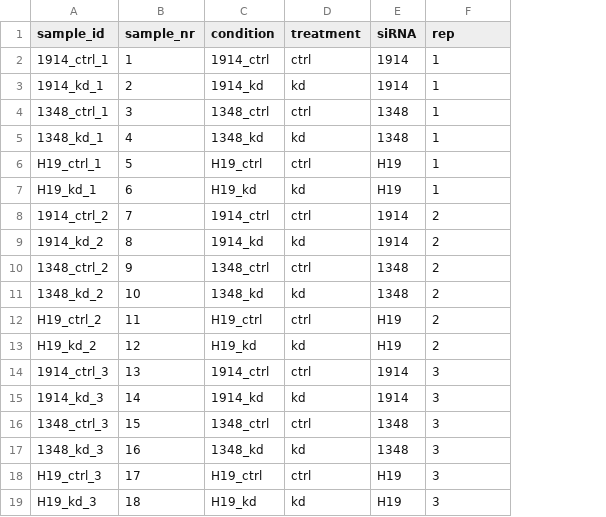
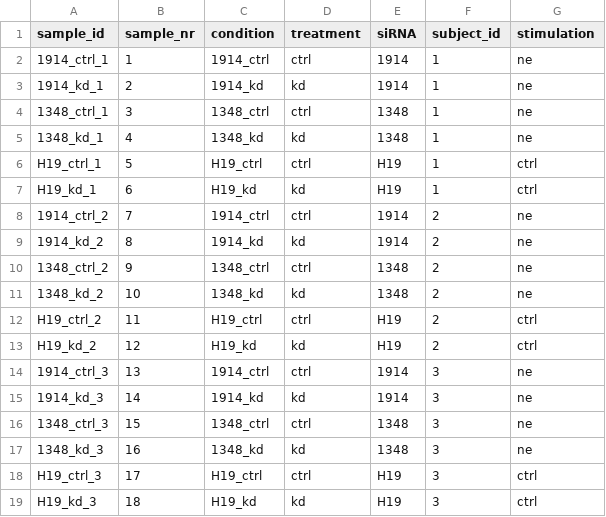
Before and after one commit to kiefer-ch/231102_aiste_rnaseq_kd_lncrna, a CSV file: config/sample_info.csv, drawn as a sheet; the diff names each change by its address in the sheet, - before the commit and + after, or states it on an @@ line.

```diff
--- a/config/sample_info.csv
+++ b/config/sample_info.csv
+column G (stimulation), rows 2-19: ne | ne | ne | ne | ctrl | ctrl | ne | ne | ne | ne | ctrl | ctrl | ne | ne | ne | ne | ctrl | ctrl
-F1: rep
+F1: subject_id
```
Also changed, not shown: 13 other files.
